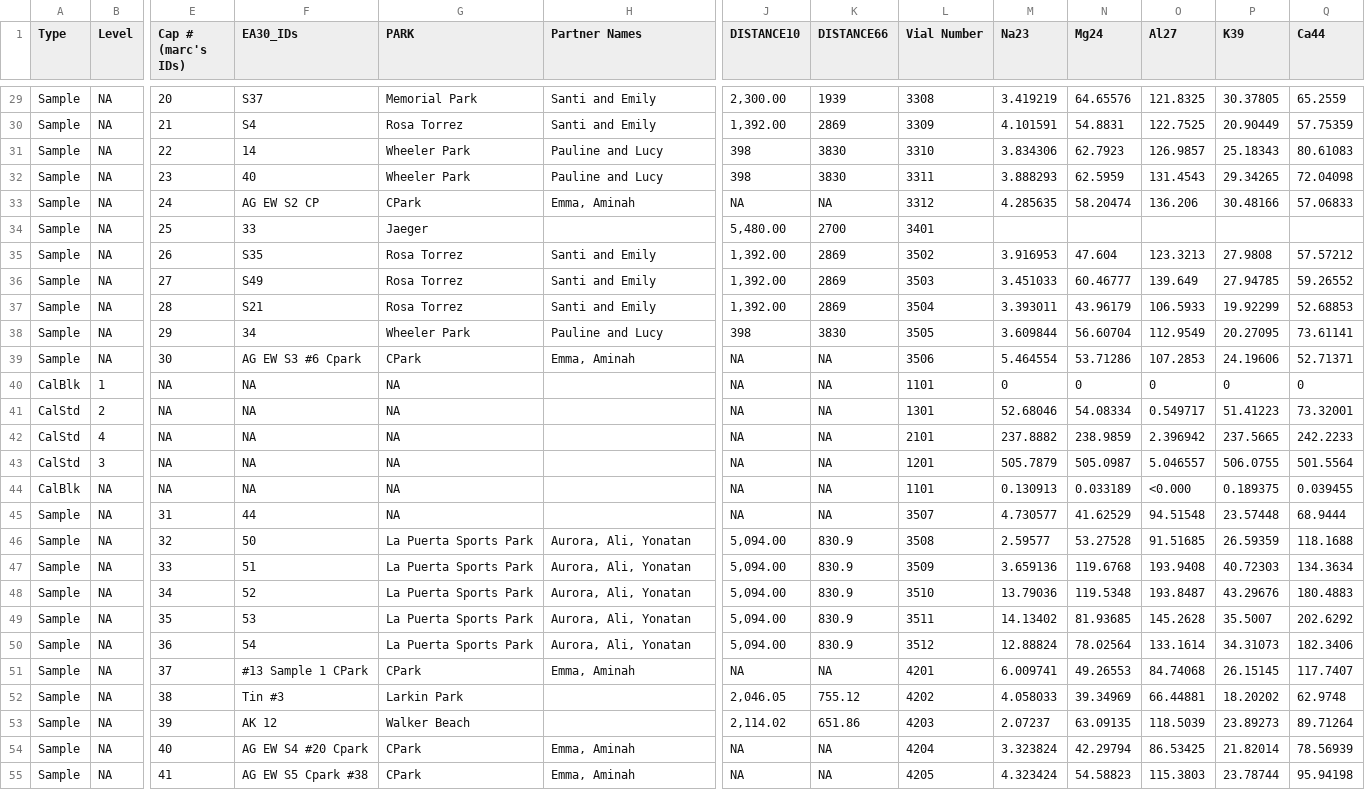
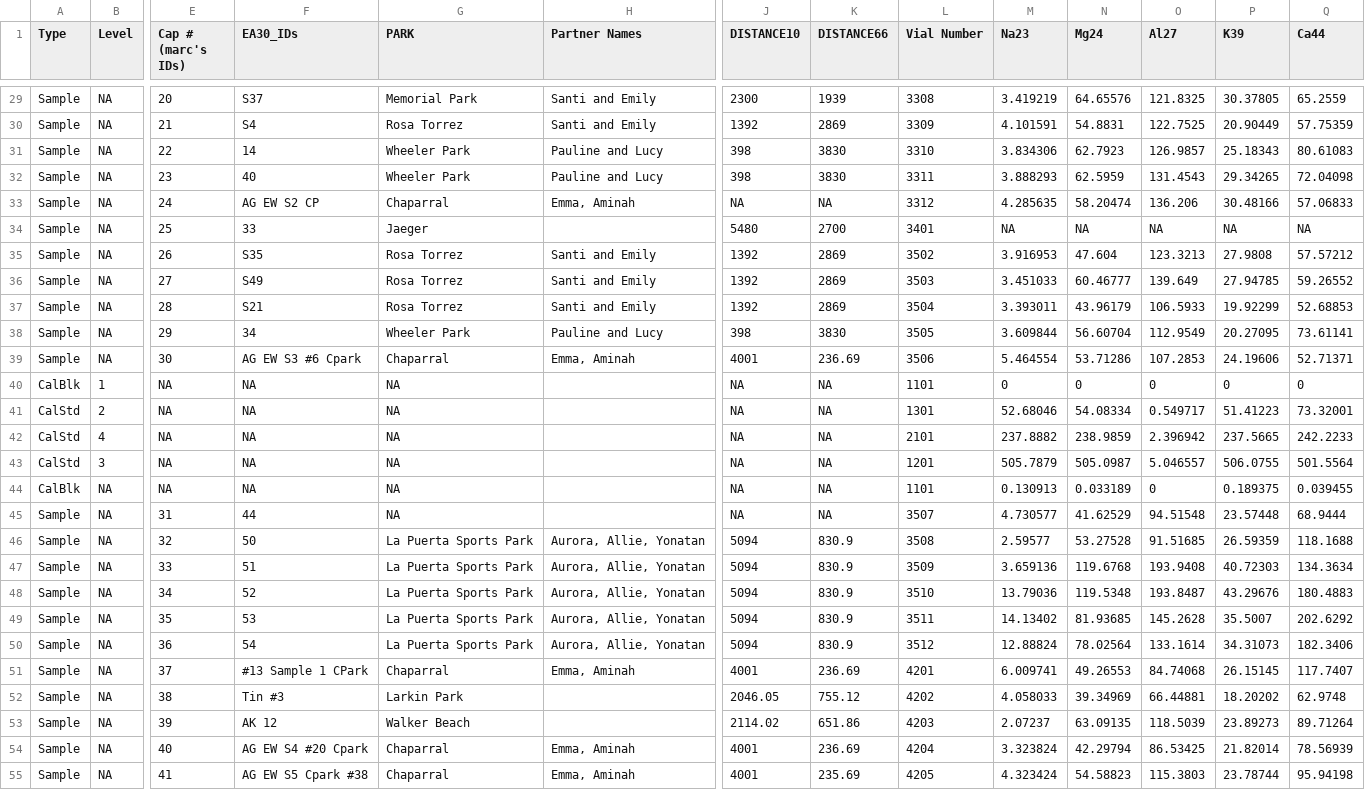
Before and after one commit to marclos/Environmental_Hazards, a CSV file: Data/Pb_and_Parks/EA 30 Data Entry - Sheet1.csv, drawn as a sheet; only a part is shown, gaps mark what is left out; removed rows and columns are numbered as before the commit, all else as after; rows hold the shown columns only; the diff covers the shown part only; the diff names each change by its address in the sheet, - before the commit and + after, or states it on an @@ line.

```diff
--- a/Data/Pb_and_Parks/EA 30 Data Entry - Sheet1.csv
+++ b/Data/Pb_and_Parks/EA 30 Data Entry - Sheet1.csv
-J29 (DISTANCE10): 2,300.00
+J29 (DISTANCE10): 2300
-J30 (DISTANCE10): 1,392.00
+J30 (DISTANCE10): 1392
-G33 (PARK): CPark
+G33 (PARK): Chaparral
-row 34: Sample | NA | 25 | 33 | Jaeger |  | 5,480.00 | 2700 | 3401
+row 34: Sample | NA | 25 | 33 | Jaeger |  | 5480 | 2700 | 3401 | NA | NA | NA | NA | NA
-J35:J37 (DISTANCE10): 1,392.00
+J35:J37 (DISTANCE10): 1392
-G39 (PARK): CPark
+G39 (PARK): Chaparral
-J39 (DISTANCE10): NA
+J39 (DISTANCE10): 4001
-K39 (DISTANCE66): NA
+K39 (DISTANCE66): 236.69
-O44 (Al27): <0.000
+O44 (Al27): 0
-H46:H50 (Partner Names): Aurora, Ali, Yonatan
+H46:H50 (Partner Names): Aurora, Allie, Yonatan
-J46:J50 (DISTANCE10): 5,094.00
+J46:J50 (DISTANCE10): 5094
-G51 (PARK): CPark
+G51 (PARK): Chaparral
-J51 (DISTANCE10): NA
+J51 (DISTANCE10): 4001
-K51 (DISTANCE66): NA
+K51 (DISTANCE66): 236.69
-J52 (DISTANCE10): 2,046.05
+J52 (DISTANCE10): 2046.05
-J53 (DISTANCE10): 2,114.02
+J53 (DISTANCE10): 2114.02
-G54:G55 (PARK): CPark
+G54:G55 (PARK): Chaparral
-J54:J55 (DISTANCE10): NA
+J54:J55 (DISTANCE10): 4001
-K54 (DISTANCE66): NA
+K54 (DISTANCE66): 236.69
-K55 (DISTANCE66): NA
+K55 (DISTANCE66): 235.69
```
Also changed, not shown: 41 edited cells elsewhere in this file, 2 other files.
